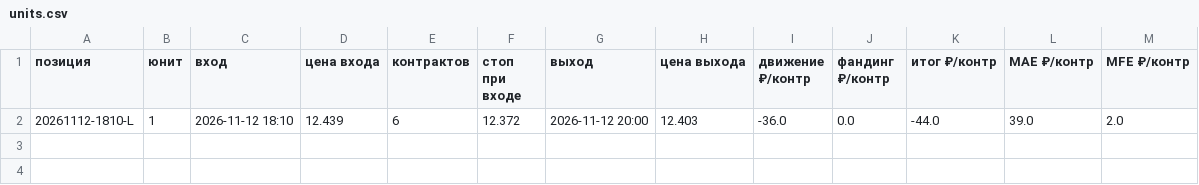
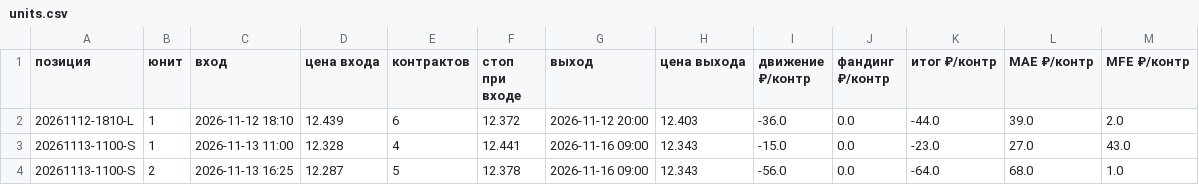
Before and after one commit to s0sedhtc/robot_journal, a CSV file: cny_main/units.csv, drawn as a sheet; the diff names each change by its address in the sheet, - before the commit and + after, or states it on an @@ line.

Commit message:
cny_main: журнал 2026-11-16 09:17

```diff
--- a/cny_main/units.csv
+++ b/cny_main/units.csv
+row 3: 20261113-1100-S | 1 | 2026-11-13 11:00 | 12.328 | 4 | 12.441 | 2026-11-16 09:00 | 12.343 | -15.0 | 0.0 | -23.0 | 27.0 | 43.0
+row 4: 20261113-1100-S | 2 | 2026-11-13 16:25 | 12.287 | 5 | 12.378 | 2026-11-16 09:00 | 12.343 | -56.0 | 0.0 | -64.0 | 68.0 | 1.0
```
Also changed, not shown: cny_main/trades.csv, 2 other files.
